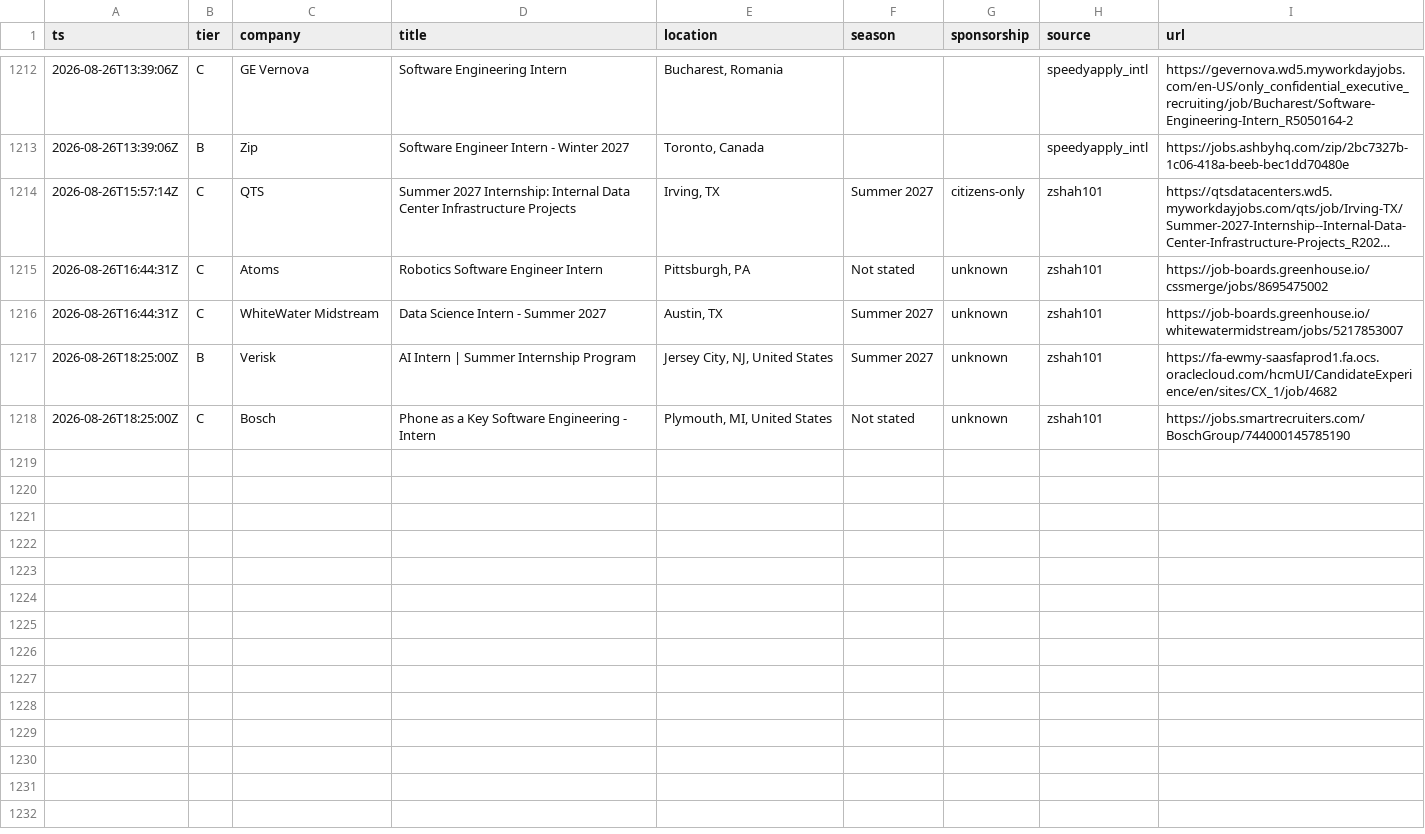
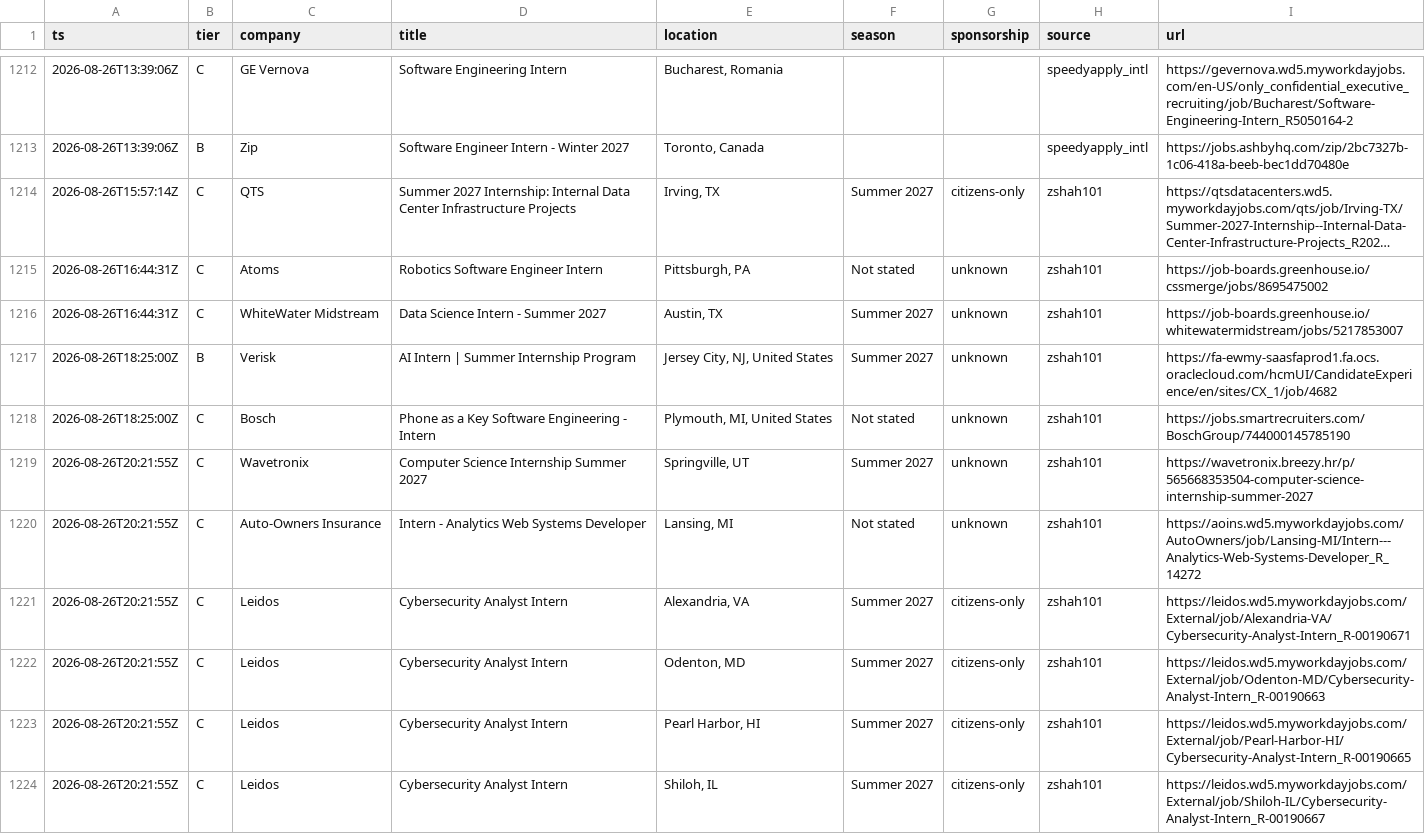
Before and after one commit to Omjnr06/Grind, a CSV file: log.csv, drawn as a sheet; only a part is shown, gaps mark what is left out; long unchanged cells end in …; the diff covers the shown part only; the diff names each change by its address in the sheet, - before the commit and + after, or states it on an @@ line.

```diff
--- a/log.csv
+++ b/log.csv
+row 1219: 2026-08-26T20:21:55Z | C | Wavetronix | Computer Science Internship Summer 2027 | Springville, UT | Summer 2027 | unknown | zshah101 | https://wavetronix.breezy.hr/p/565668353504-computer-science-internship-summer-2027
+row 1220: 2026-08-26T20:21:55Z | C | Auto-Owners Insurance | Intern - Analytics Web Systems Developer | Lansing, MI | Not stated | unknown | zshah101 | https://aoins.wd5.myworkdayjobs.com/AutoOwners/job/Lansing-MI/Intern---Analytics-Web-Systems-Developer_R_14272
+row 1221: 2026-08-26T20:21:55Z | C | Leidos | Cybersecurity Analyst Intern | Alexandria, VA | Summer 2027 | citizens-only | zshah101 | https://leidos.wd5.myworkdayjobs.com/External/job/Alexandria-VA/Cybersecurity-Analyst-Intern_R-00190671
+row 1222: 2026-08-26T20:21:55Z | C | Leidos | Cybersecurity Analyst Intern | Odenton, MD | Summer 2027 | citizens-only | zshah101 | https://leidos.wd5.myworkdayjobs.com/External/job/Odenton-MD/Cybersecurity-Analyst-Intern_R-00190663
+row 1223: 2026-08-26T20:21:55Z | C | Leidos | Cybersecurity Analyst Intern | Pearl Harbor, HI | Summer 2027 | citizens-only | zshah101 | https://leidos.wd5.myworkdayjobs.com/External/job/Pearl-Harbor-HI/Cybersecurity-Analyst-Intern_R-00190665
+row 1224: 2026-08-26T20:21:55Z | C | Leidos | Cybersecurity Analyst Intern | Shiloh, IL | Summer 2027 | citizens-only | zshah101 | https://leidos.wd5.myworkdayjobs.com/External/job/Shiloh-IL/Cybersecurity-Analyst-Intern_R-00190667
```
Also changed, not shown: 6 added rows elsewhere in this file, 2 other files.
